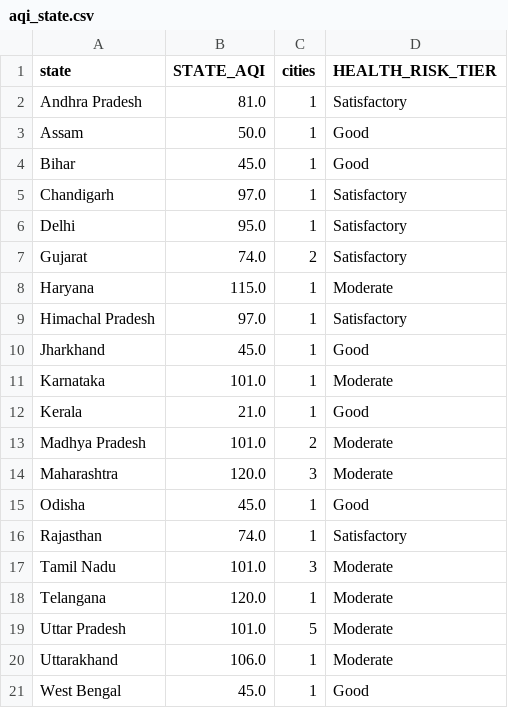
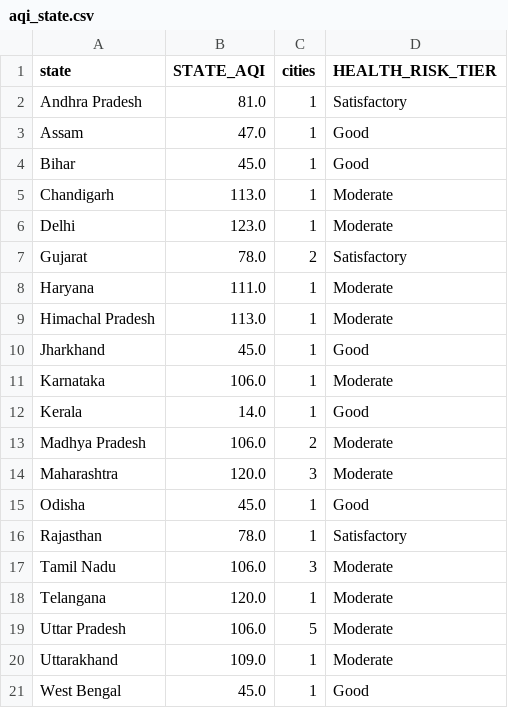
Before and after one commit to Sxdarksoul/AQI-pipeline, a CSV file: aqi_state.csv, drawn as a sheet.

```diff
--- a/aqi_state.csv
+++ b/aqi_state.csv
@@ -2,20 +2,20 @@ state,STATE_AQI,cities,HEALTH_RISK_TIER
 Andhra Pradesh,81.0,1,Satisfactory
-Assam,50.0,1,Good
+Assam,47.0,1,Good
 Bihar,45.0,1,Good
-Chandigarh,97.0,1,Satisfactory
-Delhi,95.0,1,Satisfactory
-Gujarat,74.0,2,Satisfactory
-Haryana,115.0,1,Moderate
-Himachal Pradesh,97.0,1,Satisfactory
+Chandigarh,113.0,1,Moderate
+Delhi,123.0,1,Moderate
+Gujarat,78.0,2,Satisfactory
+Haryana,111.0,1,Moderate
+Himachal Pradesh,113.0,1,Moderate
 Jharkhand,45.0,1,Good
-Karnataka,101.0,1,Moderate
-Kerala,21.0,1,Good
-Madhya Pradesh,101.0,2,Moderate
+Karnataka,106.0,1,Moderate
+Kerala,14.0,1,Good
+Madhya Pradesh,106.0,2,Moderate
 Maharashtra,120.0,3,Moderate
 Odisha,45.0,1,Good
-Rajasthan,74.0,1,Satisfactory
-Tamil Nadu,101.0,3,Moderate
+Rajasthan,78.0,1,Satisfactory
+Tamil Nadu,106.0,3,Moderate
 Telangana,120.0,1,Moderate
-Uttar Pradesh,101.0,5,Moderate
-Uttarakhand,106.0,1,Moderate
+Uttar Pradesh,106.0,5,Moderate
+Uttarakhand,109.0,1,Moderate
 West Bengal,45.0,1,Good
```
Also changed, not shown: aqi_latest.csv, 2 other files.
